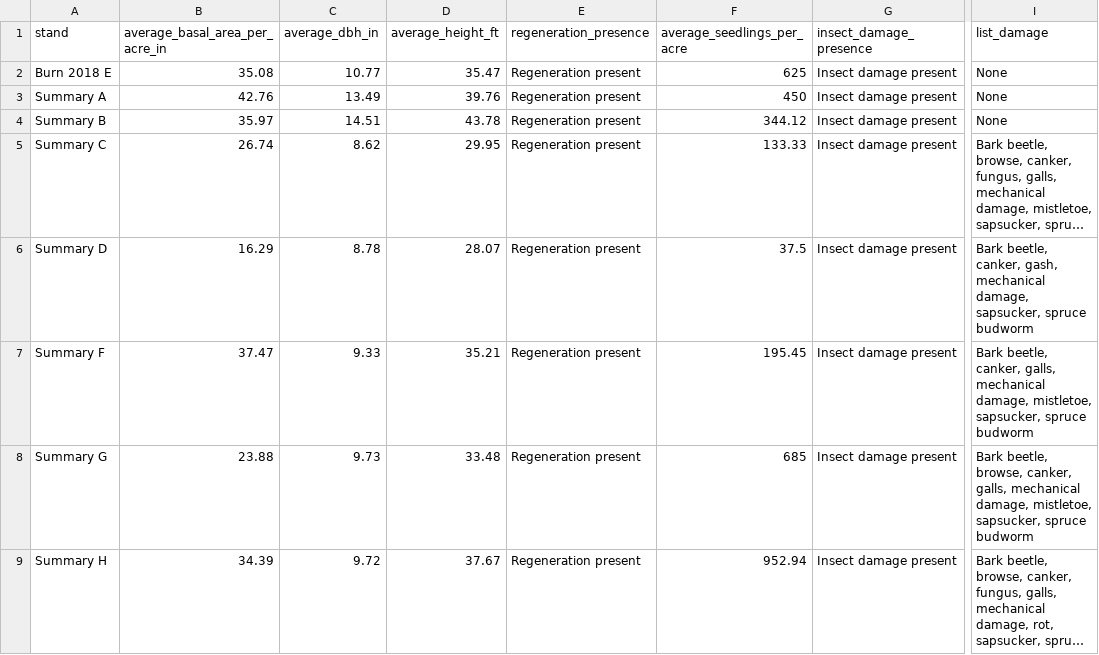
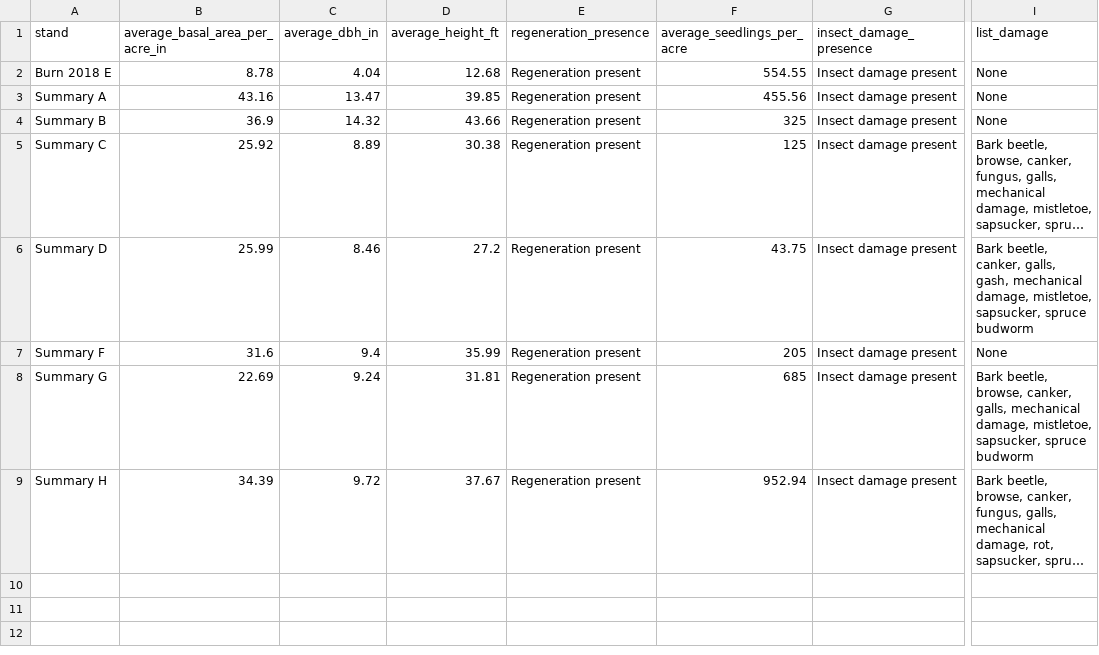
Before and after one commit to harley-zhang/Conservation_statistics, a CSV file: stand_stats/stand_summary.csv, drawn as a sheet; only a part is shown, gaps mark what is left out; long unchanged cells end in …; the diff names each change by its address in the sheet, - before the commit and + after, or states it on an @@ line.

Commit message:
updated stand_summary.csv

```diff
--- a/stand_stats/stand_summary.csv
+++ b/stand_stats/stand_summary.csv
-B2 (average_basal_area_per_acre_in): 35.08
+B2 (average_basal_area_per_acre_in): 8.78
-C2 (average_dbh_in): 10.77
+C2 (average_dbh_in): 4.04
-D2 (average_height_ft): 35.47
+D2 (average_height_ft): 12.68
-F2 (average_seedlings_per_acre): 625
+F2 (average_seedlings_per_acre): 554.55
-B3 (average_basal_area_per_acre_in): 42.76
+B3 (average_basal_area_per_acre_in): 43.16
-C3 (average_dbh_in): 13.49
+C3 (average_dbh_in): 13.47
-D3 (average_height_ft): 39.76
+D3 (average_height_ft): 39.85
-F3 (average_seedlings_per_acre): 450
+F3 (average_seedlings_per_acre): 455.56
-B4 (average_basal_area_per_acre_in): 35.97
+B4 (average_basal_area_per_acre_in): 36.9
-C4 (average_dbh_in): 14.51
+C4 (average_dbh_in): 14.32
-D4 (average_height_ft): 43.78
+D4 (average_height_ft): 43.66
-F4 (average_seedlings_per_acre): 344.12
+F4 (average_seedlings_per_acre): 325
-B5 (average_basal_area_per_acre_in): 26.74
+B5 (average_basal_area_per_acre_in): 25.92
-C5 (average_dbh_in): 8.62
+C5 (average_dbh_in): 8.89
-D5 (average_height_ft): 29.95
+D5 (average_height_ft): 30.38
-F5 (average_seedlings_per_acre): 133.33
+F5 (average_seedlings_per_acre): 125
-B6 (average_basal_area_per_acre_in): 16.29
+B6 (average_basal_area_per_acre_in): 25.99
-C6 (average_dbh_in): 8.78
+C6 (average_dbh_in): 8.46
-D6 (average_height_ft): 28.07
+D6 (average_height_ft): 27.2
-F6 (average_seedlings_per_acre): 37.5
+F6 (average_seedlings_per_acre): 43.75
-I6 (list_damage): …beetle, canker, gash, mechanical damage, sapsucker, spruce…
+I6 (list_damage): …beetle, canker, galls, gash, mechanical damage, mistletoe, sapsucker, spruce…
-B7 (average_basal_area_per_acre_in): 37.47
+B7 (average_basal_area_per_acre_in): 31.6
-C7 (average_dbh_in): 9.33
+C7 (average_dbh_in): 9.4
-D7 (average_height_ft): 35.21
+D7 (average_height_ft): 35.99
-F7 (average_seedlings_per_acre): 195.45
+F7 (average_seedlings_per_acre): 205
-I7 (list_damage): Bark beetle, canker, galls, mechanical damage, mistletoe, sapsucker, spruce budworm
+I7 (list_damage): None
-B8 (average_basal_area_per_acre_in): 23.88
+B8 (average_basal_area_per_acre_in): 22.69
-C8 (average_dbh_in): 9.73
+C8 (average_dbh_in): 9.24
-D8 (average_height_ft): 33.48
+D8 (average_height_ft): 31.81
```
Also changed, not shown: 2 other files.
